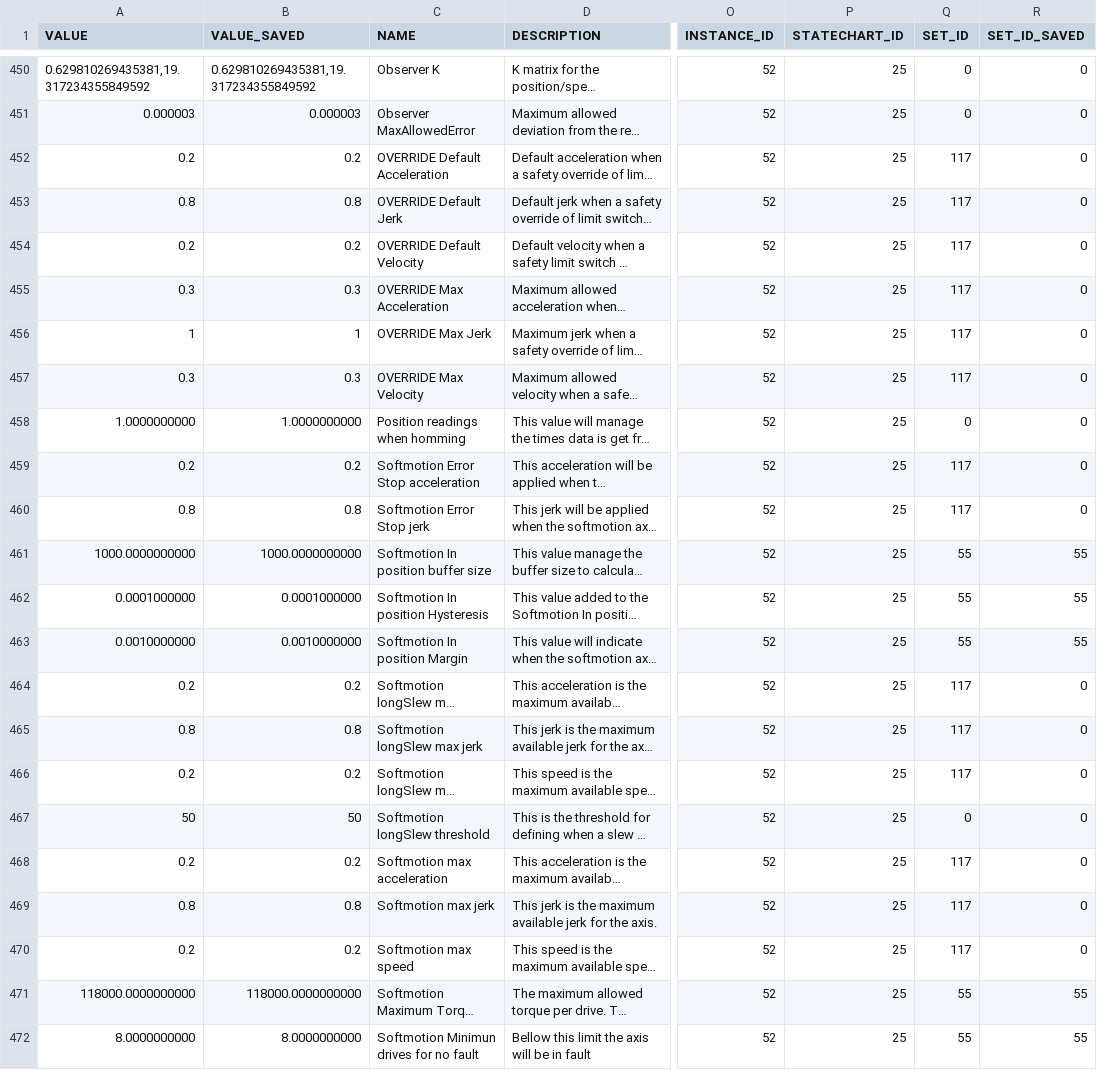
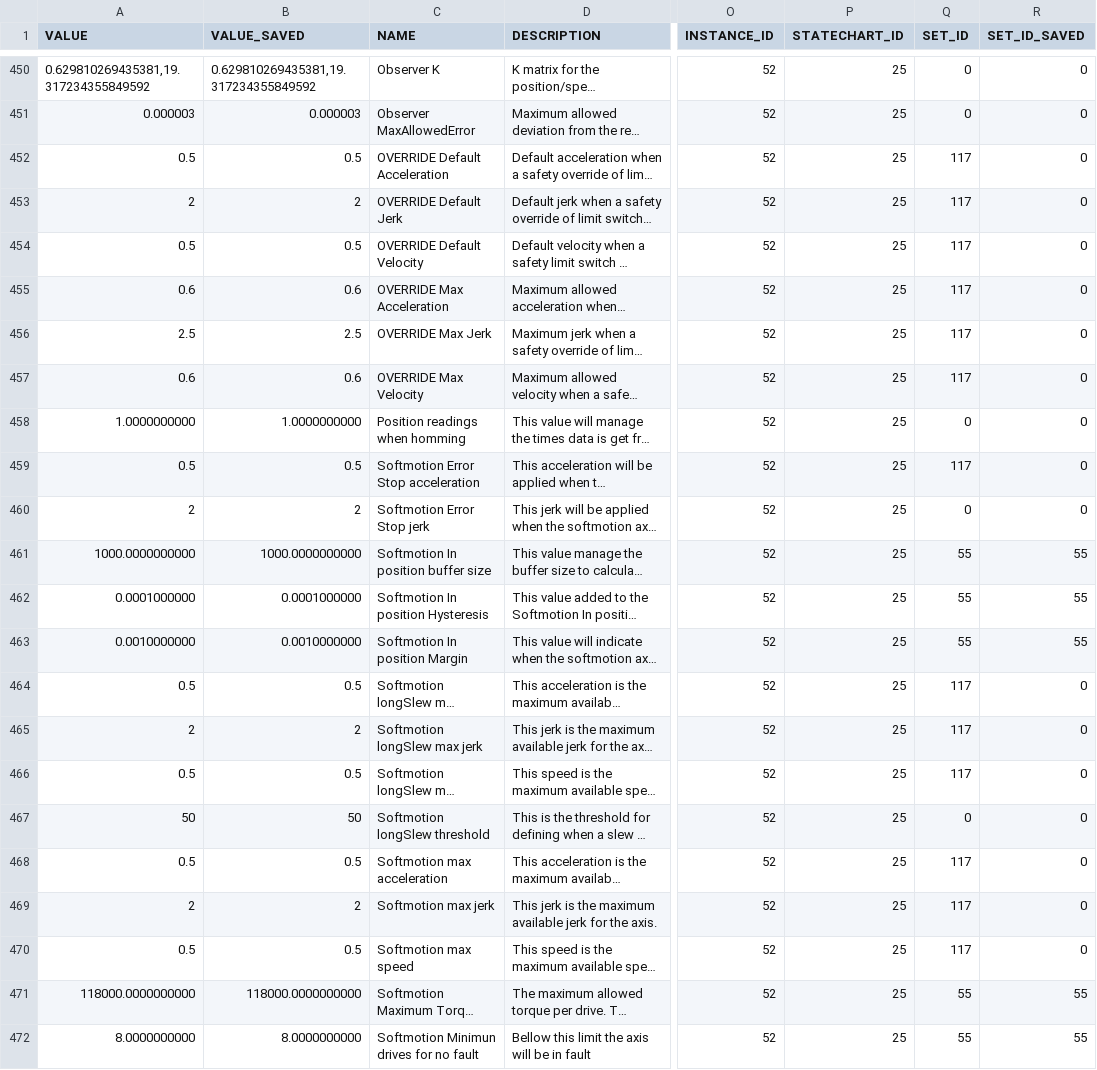
Before and after one commit to lsst-ts/ts_llconfig_mtcs, a CSV file: MTMount/Settings.csv, drawn as a sheet; only a part is shown, gaps mark what is left out; long unchanged cells end in …; the diff covers the shown part only; the diff names each change by its address in the sheet, - before the commit and + after, or states it on an @@ line.

Commit message:
Files committed automatically by /home/lsst/LSST/mariadb-docker/settingsBackupCommit.sh script.

```diff
--- a/MTMount/Settings.csv
+++ b/MTMount/Settings.csv
-A452 (VALUE): 0.2
+A452 (VALUE): 0.5
-B452 (VALUE_SAVED): 0.2
+B452 (VALUE_SAVED): 0.5
-A453 (VALUE): 0.8
+A453 (VALUE): 2
-B453 (VALUE_SAVED): 0.8
+B453 (VALUE_SAVED): 2
-A454 (VALUE): 0.2
+A454 (VALUE): 0.5
-B454 (VALUE_SAVED): 0.2
+B454 (VALUE_SAVED): 0.5
-A455 (VALUE): 0.3
+A455 (VALUE): 0.6
-B455 (VALUE_SAVED): 0.3
+B455 (VALUE_SAVED): 0.6
-A456 (VALUE): 1
+A456 (VALUE): 2.5
-B456 (VALUE_SAVED): 1
+B456 (VALUE_SAVED): 2.5
-A457 (VALUE): 0.3
+A457 (VALUE): 0.6
-B457 (VALUE_SAVED): 0.3
+B457 (VALUE_SAVED): 0.6
-A459 (VALUE): 0.2
+A459 (VALUE): 0.5
-B459 (VALUE_SAVED): 0.2
+B459 (VALUE_SAVED): 0.5
-A460 (VALUE): 0.8
+A460 (VALUE): 2
-B460 (VALUE_SAVED): 0.8
+B460 (VALUE_SAVED): 2
-Q460 (SET_ID): 117
+Q460 (SET_ID): 0
-A464 (VALUE): 0.2
+A464 (VALUE): 0.5
-B464 (VALUE_SAVED): 0.2
+B464 (VALUE_SAVED): 0.5
-A465 (VALUE): 0.8
+A465 (VALUE): 2
-B465 (VALUE_SAVED): 0.8
+B465 (VALUE_SAVED): 2
-A466 (VALUE): 0.2
+A466 (VALUE): 0.5
-B466 (VALUE_SAVED): 0.2
+B466 (VALUE_SAVED): 0.5
-A468 (VALUE): 0.2
+A468 (VALUE): 0.5
-B468 (VALUE_SAVED): 0.2
+B468 (VALUE_SAVED): 0.5
-A469 (VALUE): 0.8
+A469 (VALUE): 2
-B469 (VALUE_SAVED): 0.8
+B469 (VALUE_SAVED): 2
-A470 (VALUE): 0.2
+A470 (VALUE): 0.5
-B470 (VALUE_SAVED): 0.2
+B470 (VALUE_SAVED): 0.5
```
Also changed, not shown: 128 edited cells elsewhere in this file.
